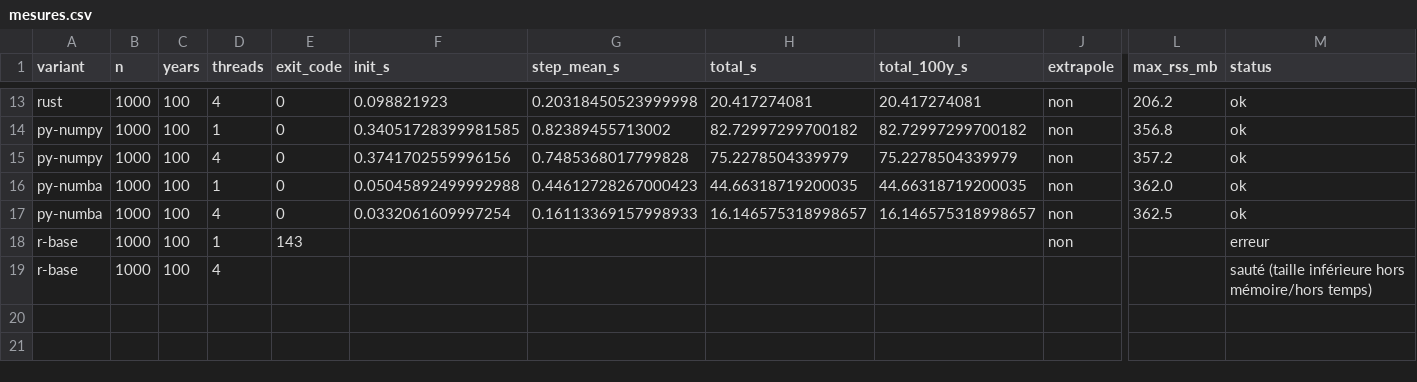
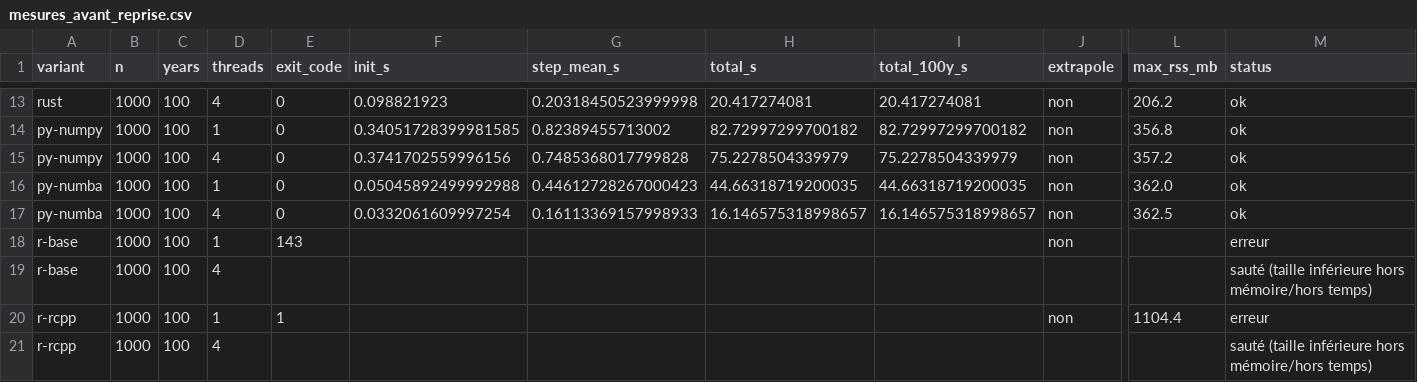
Before and after one commit to pobsteta/sylvigenese, a CSV file: bench/results/mesures_avant_reprise.csv (was bench/results/mesures.csv), drawn as a sheet; only a part is shown, gaps mark what is left out; rows hold the shown columns only; the diff names each change by its address in the sheet, - before the commit and + after, or states it on an @@ line.

```diff
--- a/bench/results/mesures.csv
+++ b/bench/results/mesures_avant_reprise.csv
+row 20: r-rcpp | 1000 | 100 | 1 | 1 |  |  |  |  | non | 1104.4 | erreur
+row 21: r-rcpp | 1000 | 100 | 4 |  |  |  |  |  |  |  | sauté (taille inférieure hors mémoire/hors temps)
```
Also changed, not shown: 4 other files.
